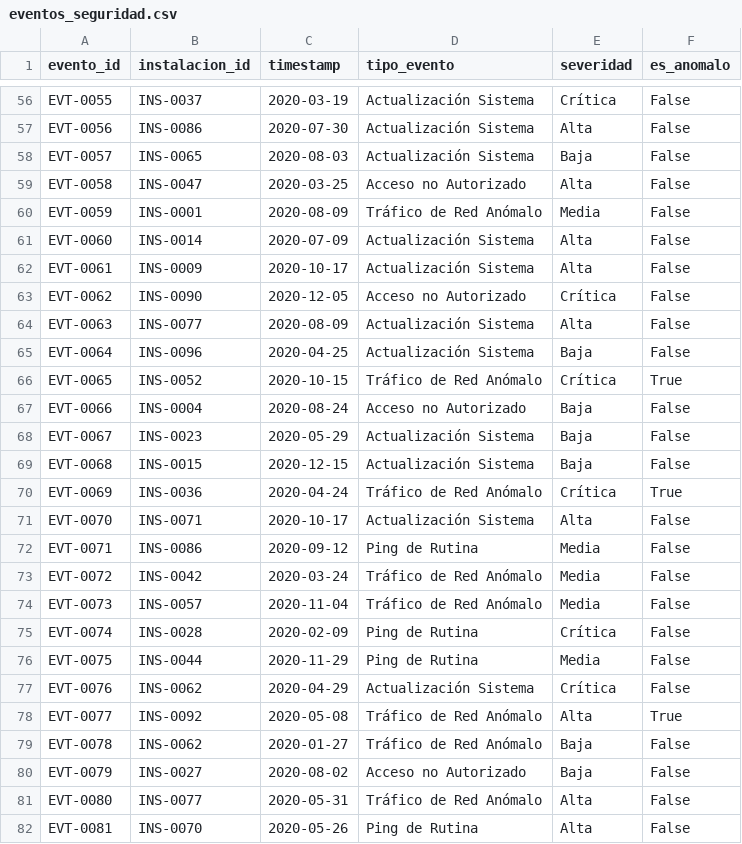
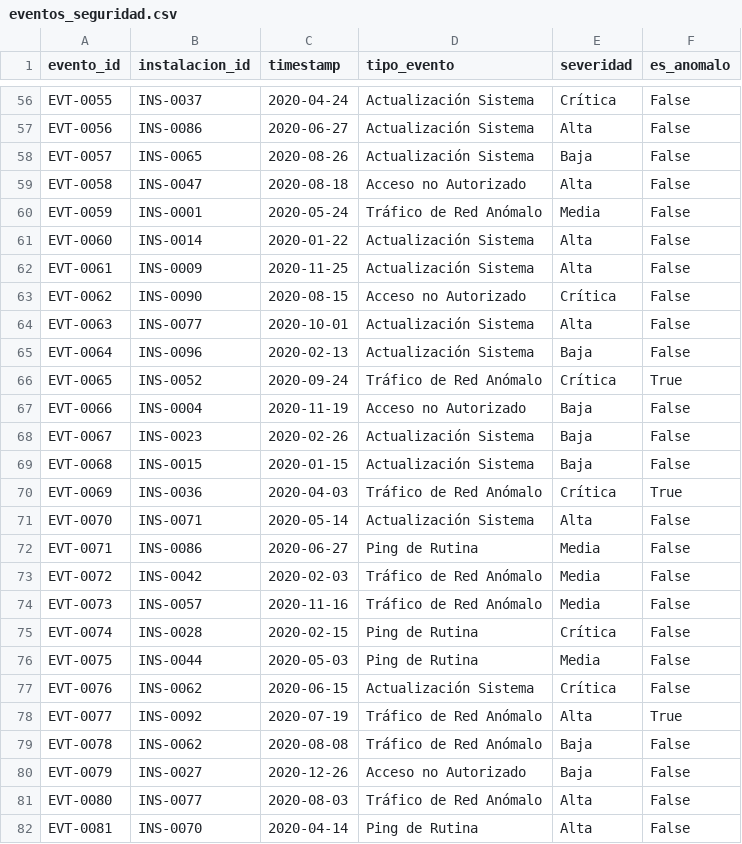
Before and after one commit to leandro9092/sunburst-data-analysis, a CSV file: data/eventos_seguridad.csv, drawn as a sheet; only a part is shown, gaps mark what is left out; the diff covers the shown part only; the diff names each change by its address in the sheet, - before the commit and + after, or states it on an @@ line.

```diff
--- a/data/eventos_seguridad.csv
+++ b/data/eventos_seguridad.csv
-C56 (timestamp): 2020-03-19
+C56 (timestamp): 2020-04-24
-C57 (timestamp): 2020-07-30
+C57 (timestamp): 2020-06-27
-C58 (timestamp): 2020-08-03
+C58 (timestamp): 2020-08-26
-C59 (timestamp): 2020-03-25
+C59 (timestamp): 2020-08-18
-C60 (timestamp): 2020-08-09
+C60 (timestamp): 2020-05-24
-C61 (timestamp): 2020-07-09
+C61 (timestamp): 2020-01-22
-C62 (timestamp): 2020-10-17
+C62 (timestamp): 2020-11-25
-C63 (timestamp): 2020-12-05
+C63 (timestamp): 2020-08-15
-C64 (timestamp): 2020-08-09
+C64 (timestamp): 2020-10-01
-C65 (timestamp): 2020-04-25
+C65 (timestamp): 2020-02-13
-C66 (timestamp): 2020-10-15
+C66 (timestamp): 2020-09-24
-C67 (timestamp): 2020-08-24
+C67 (timestamp): 2020-11-19
-C68 (timestamp): 2020-05-29
+C68 (timestamp): 2020-02-26
-C69 (timestamp): 2020-12-15
+C69 (timestamp): 2020-01-15
-C70 (timestamp): 2020-04-24
+C70 (timestamp): 2020-04-03
-C71 (timestamp): 2020-10-17
+C71 (timestamp): 2020-05-14
-C72 (timestamp): 2020-09-12
+C72 (timestamp): 2020-06-27
-C73 (timestamp): 2020-03-24
+C73 (timestamp): 2020-02-03
-C74 (timestamp): 2020-11-04
+C74 (timestamp): 2020-11-16
-C75 (timestamp): 2020-02-09
+C75 (timestamp): 2020-02-15
-C76 (timestamp): 2020-11-29
+C76 (timestamp): 2020-05-03
-C77 (timestamp): 2020-04-29
+C77 (timestamp): 2020-06-15
-C78 (timestamp): 2020-05-08
+C78 (timestamp): 2020-07-19
-C79 (timestamp): 2020-01-27
+C79 (timestamp): 2020-08-08
-C80 (timestamp): 2020-08-02
+C80 (timestamp): 2020-12-26
-C81 (timestamp): 2020-05-31
+C81 (timestamp): 2020-08-03
-C82 (timestamp): 2020-05-26
+C82 (timestamp): 2020-04-14
```
Also changed, not shown: 171 edited cells elsewhere in this file, data/eventos_ciclo_vida.csv, 7 other files.
